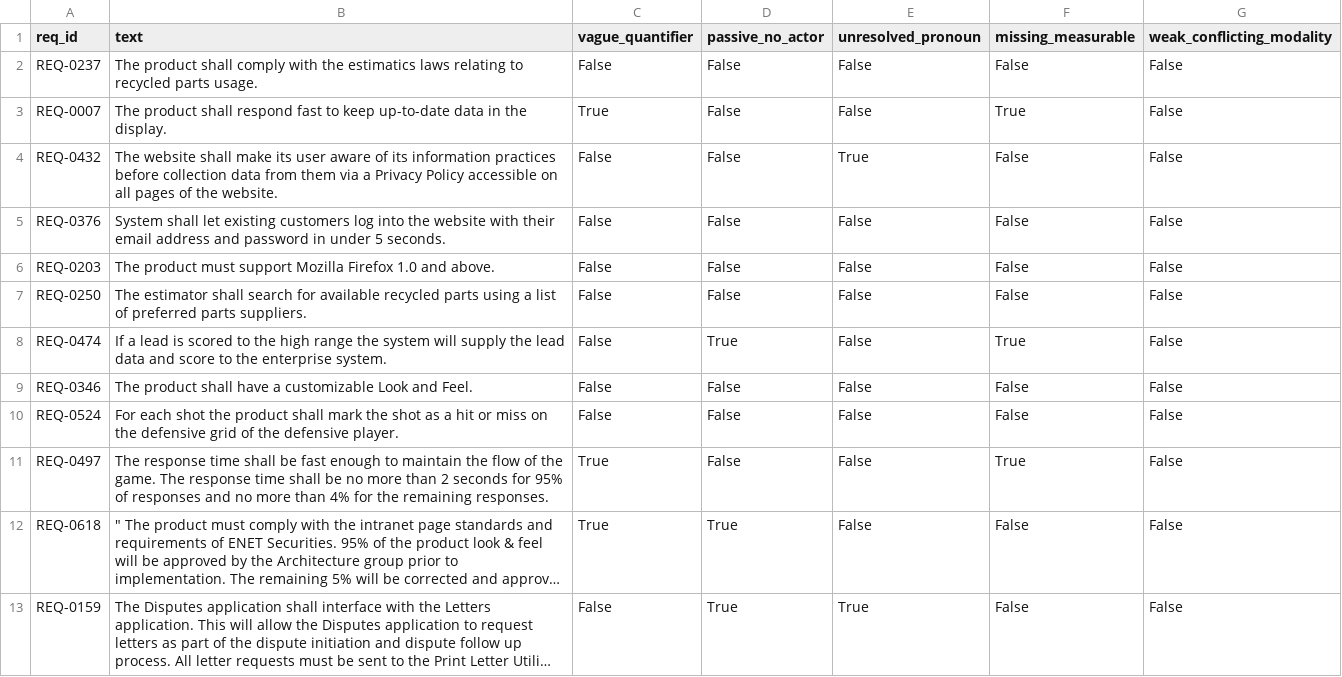
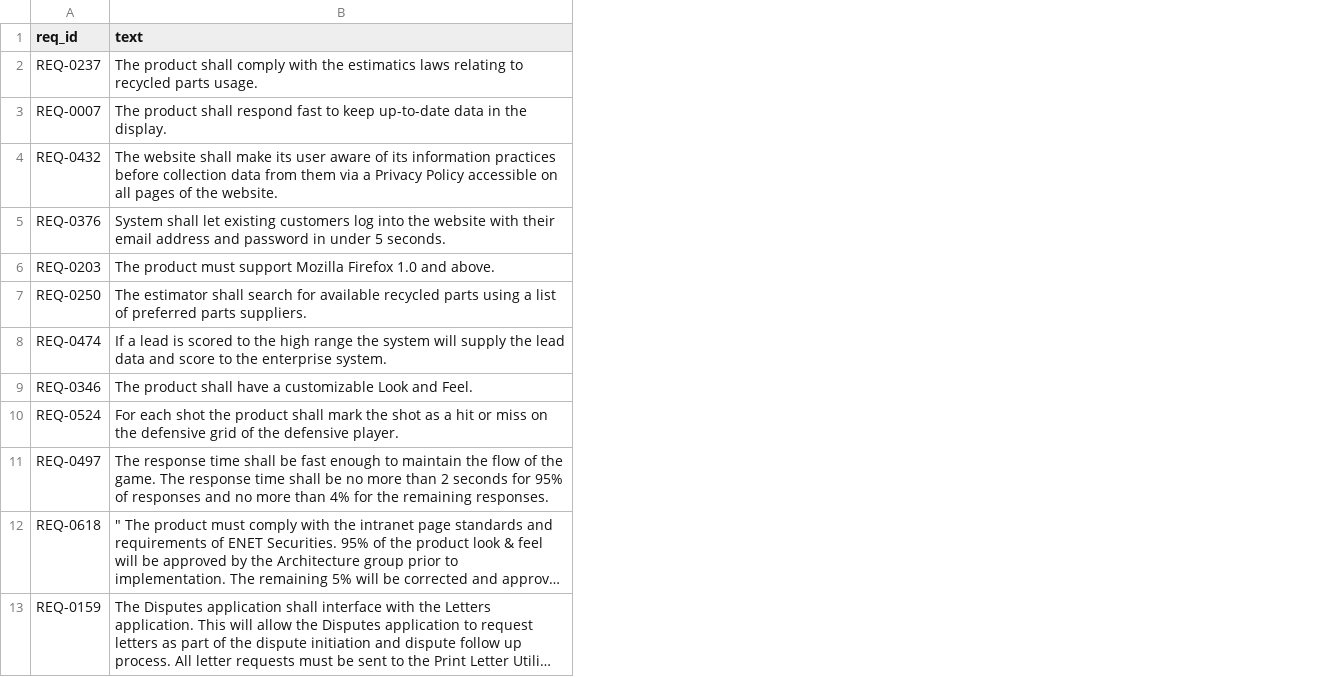
Before and after one commit to itsdannydev/RAD, a CSV file: data/processed/test.csv, drawn as a sheet; only a part is shown; long unchanged cells end in …; removed rows and columns are numbered as before the commit, all else as after; the diff covers the shown part only; the diff names each change by its address in the sheet, - before the commit and + after, or states it on an @@ line.

```diff
--- a/data/processed/test.csv
+++ b/data/processed/test.csv
-column C (vague_quantifier), rows 2-13: False | True | False | False | False | False | False | False | False | True | True | False
-column D (passive_no_actor), rows 2-13: False | False | False | False | False | False | True | False | False | False | True | True
-column E (unresolved_pronoun), rows 2-13: False | False | True | False | False | False | False | False | False | False | False | True
-column F (missing_measurable), rows 2-13: False | True | False | False | False | False | True | False | False | True | False | False
-column G (weak_conflicting_modality), rows 2-13: all False
```
Also changed, not shown: 30 added rows elsewhere in this file, data/processed/test_human_verified.csv, 8 other files.
